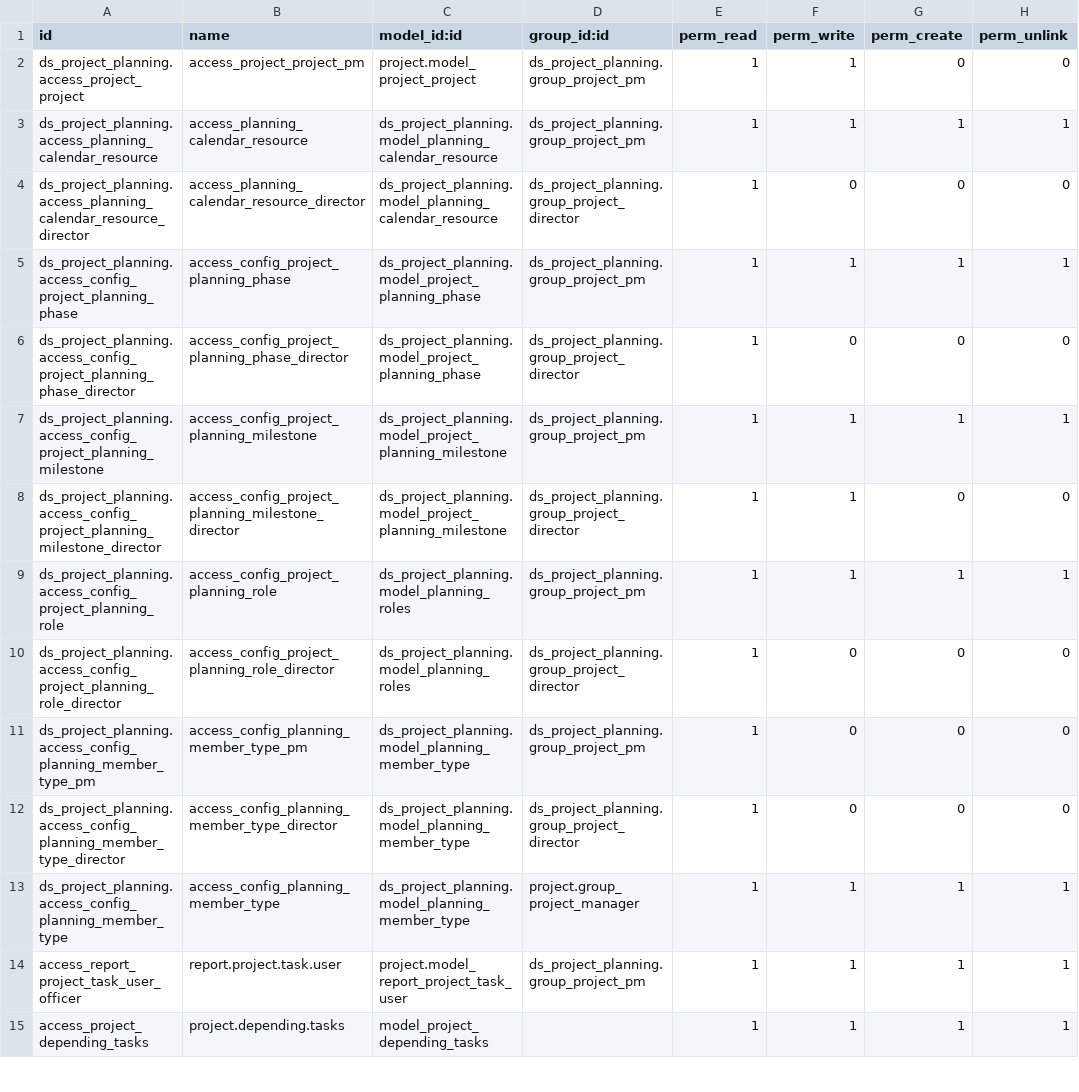
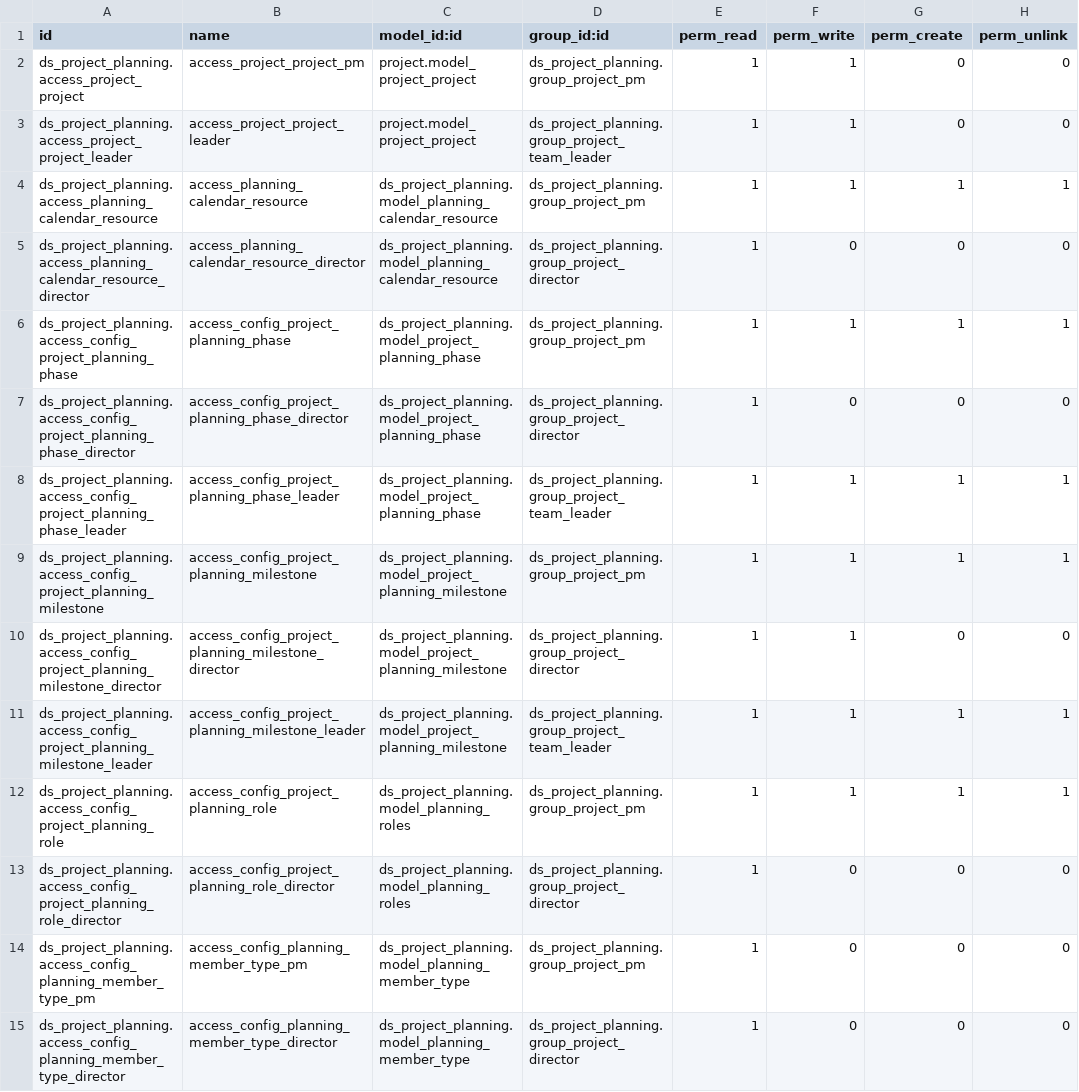
Before and after one commit to Nhat-113/Odoo15-DATN-, a CSV file: custom-addons/ds_project_planning/security/ir.model.access.csv, drawn as a sheet; only a part is shown; the shorter side is filled out with more unchanged rows; the diff covers the shown part only; the diff names each change by its address in the sheet, - before the commit and + after, or states it on an @@ line.

Commit message:
[Project] : Create role team leader
(cherry picked from commit f15587201aa9566bc70869cc464d96193869a77b)

```diff
--- a/custom-addons/ds_project_planning/security/ir.model.access.csv
+++ b/custom-addons/ds_project_planning/security/ir.model.access.csv
+row 3: ds_project_planning.access_project_project_leader | access_project_project_leader | project.model_project_project | ds_project_planning.group_project_team_leader | 1 | 1 | 0 | 0
+row 8: ds_project_planning.access_config_project_planning_phase_leader | access_config_project_planning_phase_leader | ds_project_planning.model_project_planning_phase | ds_project_planning.group_project_team_leader | 1 | 1 | 1 | 1
+row 11: ds_project_planning.access_config_project_planning_milestone_leader | access_config_project_planning_milestone_leader | ds_project_planning.model_project_planning_milestone | ds_project_planning.group_project_team_leader | 1 | 1 | 1 | 1
```
Also changed, not shown: 8 added rows elsewhere in this file, 3 other files.
